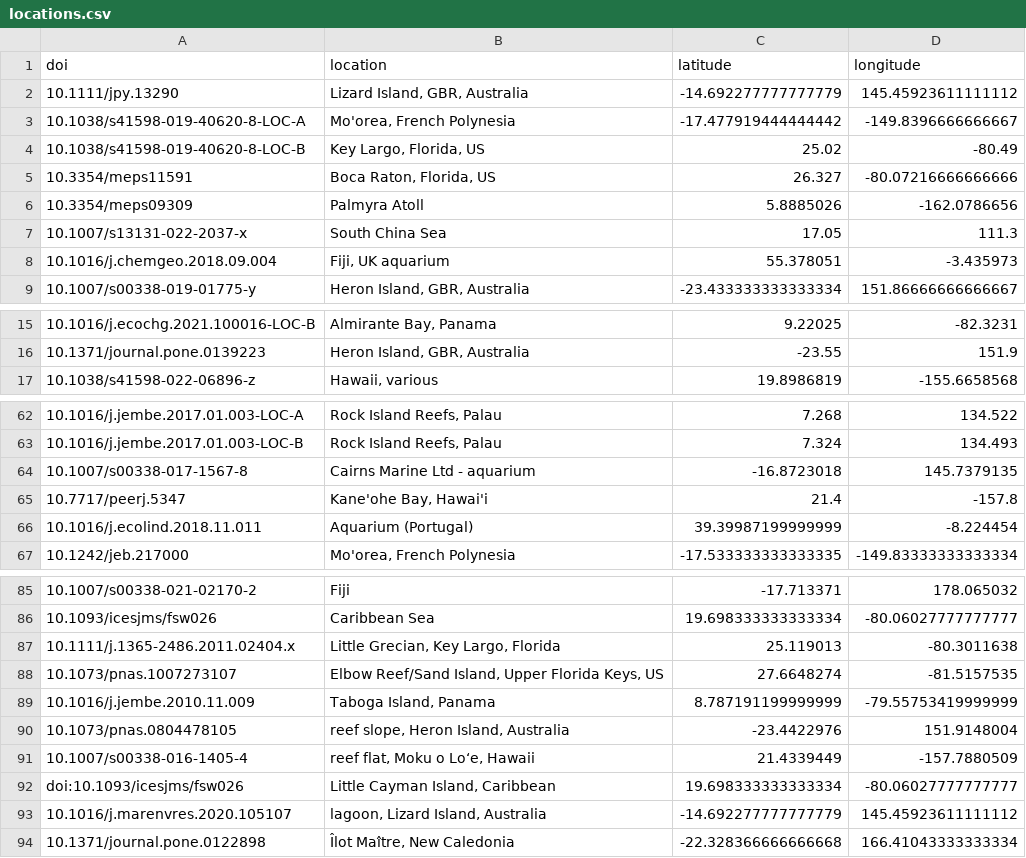
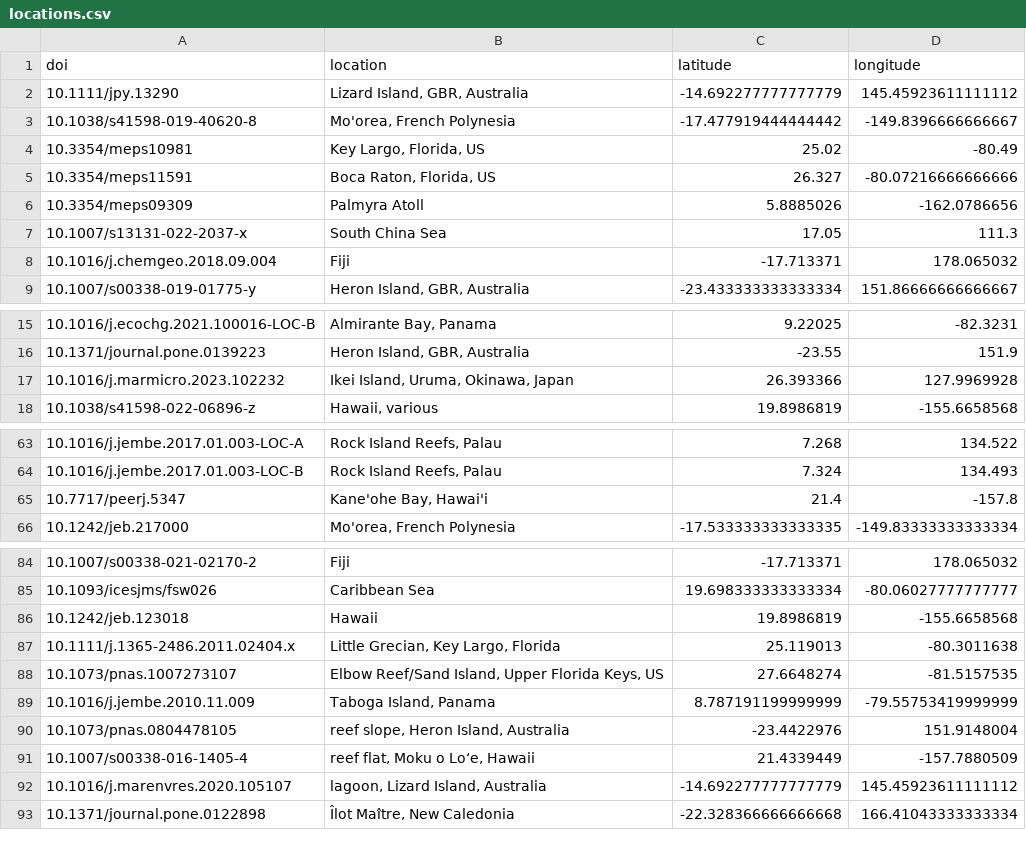
Before and after one commit to orlando-code/NREE_persistence_reef_structures_meta_analysis, a CSV file: resources/locations.csv, drawn as a sheet; only a part is shown, gaps mark what is left out; the diff covers the shown part only.

Commit message:
updated corresponding resource files

```diff
--- a/resources/locations.csv
+++ b/resources/locations.csv
@@ -2,4 +2,4 @@ doi,location,latitude,longitude
 10.1111/jpy.13290,"Lizard Island, GBR, Australia",-14.692277777777779,145.45923611111112
-10.1038/s41598-019-40620-8-LOC-A,"Mo'orea, French Polynesia",-17.477919444444442,-149.8396666666667
-10.1038/s41598-019-40620-8-LOC-B,"Key Largo, Florida, US",25.02,-80.49
+10.1038/s41598-019-40620-8,"Mo'orea, French Polynesia",-17.477919444444442,-149.8396666666667
+10.3354/meps10981,"Key Largo, Florida, US",25.02,-80.49
 10.3354/meps11591,"Boca Raton, Florida, US",26.327,-80.07216666666666
@@ -7,3 +7,3 @@ doi,location,latitude,longitude
 10.1007/s13131-022-2037-x,South China Sea,17.05,111.3
-10.1016/j.chemgeo.2018.09.004,"Fiji, UK aquarium",55.378051,-3.435973
+10.1016/j.chemgeo.2018.09.004,Fiji,-17.713371,178.065032
 10.1007/s00338-019-01775-y,"Heron Island, GBR, Australia",-23.433333333333334,151.86666666666667
@@ -16,2 +16,3 @@ doi,location,latitude,longitude
 10.1371/journal.pone.0139223,"Heron Island, GBR, Australia",-23.55,151.9
+10.1016/j.marmicro.2023.102232,"Ikei Island, Uruma, Okinawa, Japan",26.393366,127.9969928
 10.1038/s41598-022-06896-z,"Hawaii, various",19.8986819,-155.6658568
@@ -63,5 +64,3 @@ doi,location,latitude,longitude
 10.1016/j.jembe.2017.01.003-LOC-B,"Rock Island Reefs, Palau",7.324,134.493
-10.1007/s00338-017-1567-8,Cairns Marine Ltd - aquarium,-16.8723018,145.7379135
 10.7717/peerj.5347,"Kane'ohe Bay, Hawai'i",21.4,-157.8
-10.1016/j.ecolind.2018.11.011,Aquarium (Portugal),39.39987199999999,-8.224454
 10.1242/jeb.217000,"Mo'orea, French Polynesia",-17.533333333333335,-149.83333333333334
@@ -86,2 +85,3 @@ doi,location,latitude,longitude
 10.1093/icesjms/fsw026,Caribbean Sea,19.698333333333334,-80.06027777777777
+10.1242/jeb.123018,Hawaii,19.8986819,-155.6658568
 10.1111/j.1365-2486.2011.02404.x,"Little Grecian, Key Largo, Florida",25.119013,-80.3011638
@@ -91,3 +91,2 @@ doi,location,latitude,longitude
 10.1007/s00338-016-1405-4,"reef flat, Moku o Lo‘e, Hawaii",21.4339449,-157.7880509
-doi:10.1093/icesjms/fsw026,"Little Cayman Island, Caribbean",19.698333333333334,-80.06027777777777
 10.1016/j.marenvres.2020.105107,"lagoon, Lizard Island, Australia",-14.692277777777779,145.45923611111112
```
Also changed, not shown: 1 removed row elsewhere in this file, 3 other files.
